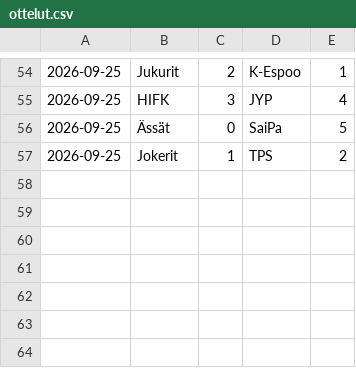
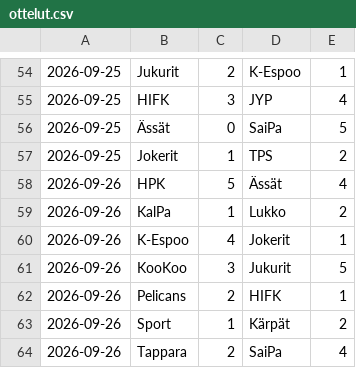
Before and after one commit to Gettomuju/Hockey-Analyze, a CSV file: data/ottelut.csv, drawn as a sheet; only a part is shown, gaps mark what is left out; the diff names each change by its address in the sheet, - before the commit and + after, or states it on an @@ line.

```diff
--- a/data/ottelut.csv
+++ b/data/ottelut.csv
+row 58: 2026-09-26 | HPK | 5 | Ässät | 4
+row 59: 2026-09-26 | KalPa | 1 | Lukko | 2
+row 60: 2026-09-26 | K-Espoo | 4 | Jokerit | 1
+row 61: 2026-09-26 | KooKoo | 3 | Jukurit | 5
+row 62: 2026-09-26 | Pelicans | 2 | HIFK | 1
+row 63: 2026-09-26 | Sport | 1 | Kärpät | 2
+row 64: 2026-09-26 | Tappara | 2 | SaiPa | 4
```
Also changed, not shown: data/pelaajat.csv.
